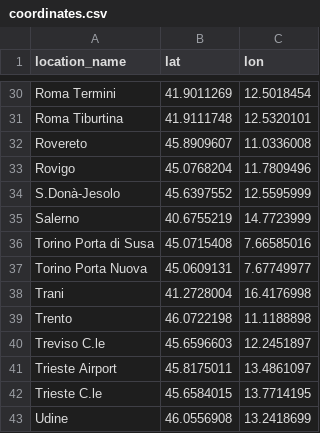
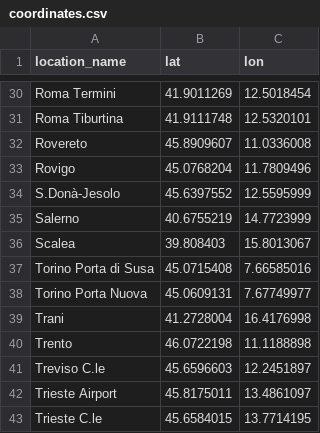
Before and after one commit to AlvaroTrabanco/italo-train-scraper, a CSV file: coordinates.csv, drawn as a sheet; only a part is shown, gaps mark what is left out; the shorter side is filled out with more unchanged rows.

Commit message:
scalea with coordinates

```diff
--- a/coordinates.csv
+++ b/coordinates.csv
@@ -35,2 +35,3 @@ S.Donà-Jesolo,45.6397552,12.5595999
 Salerno,40.6755219,14.7723999
+Scalea,39.808403,15.8013067
 Torino Porta di Susa,45.0715408,7.66585016
```
Also changed, not shown: 23 other files.
